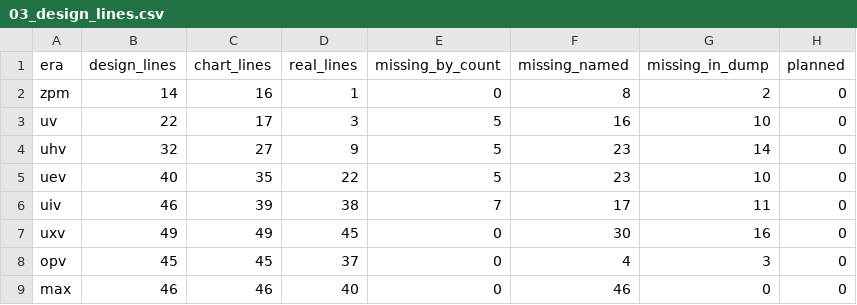
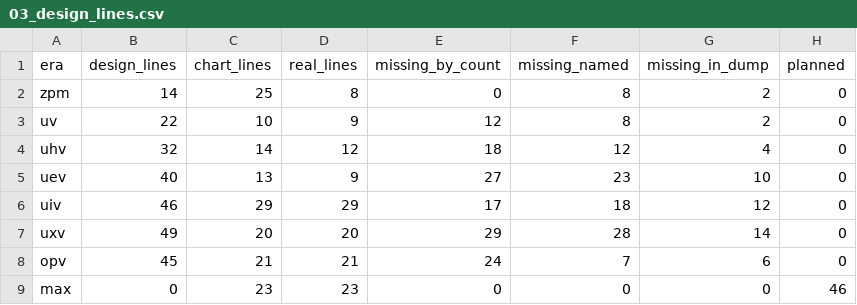
Before and after one commit to Ezequiel24123z/GrindlessGregtech, a CSV file: docs/reforge/data/03_design_lines.csv, drawn as a sheet.

```diff
--- a/docs/reforge/data/03_design_lines.csv
+++ b/docs/reforge/data/03_design_lines.csv
@@ -1,9 +1,9 @@
 era,design_lines,chart_lines,real_lines,missing_by_count,missing_named,missing_in_dump,planned
-zpm,14,16,1,0,8,2,0
-uv,22,17,3,5,16,10,0
-uhv,32,27,9,5,23,14,0
-uev,40,35,22,5,23,10,0
-uiv,46,39,38,7,17,11,0
-uxv,49,49,45,0,30,16,0
-opv,45,45,37,0,4,3,0
-max,46,46,40,0,46,0,0
+zpm,14,25,8,0,8,2,0
+uv,22,10,9,12,8,2,0
+uhv,32,14,12,18,12,4,0
+uev,40,13,9,27,23,10,0
+uiv,46,29,29,17,18,12,0
+uxv,49,20,20,29,28,14,0
+opv,45,21,21,24,7,6,0
+max,0,23,23,0,0,0,46
```
Also changed, not shown: docs/reforge/data/03_lines.csv, docs/reforge/data/03_missing_lines.csv, 2 other files.
